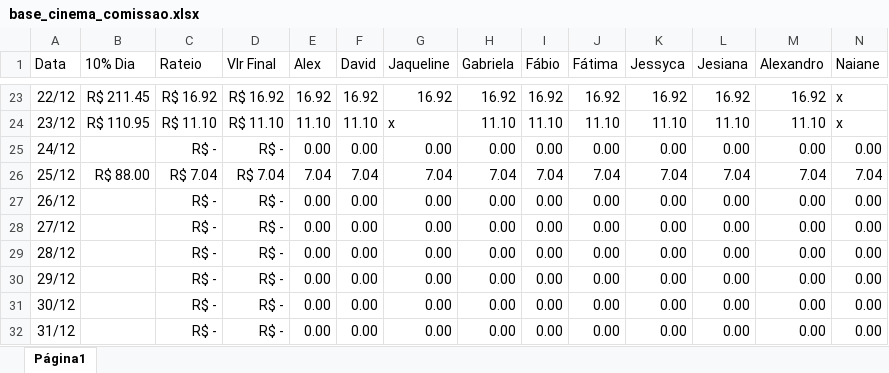
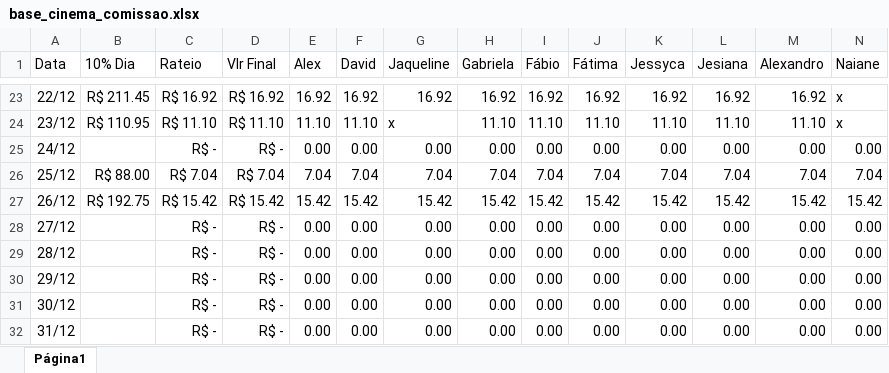
Before and after one commit to alexpereira82log-ui/scada_cafe, an Excel workbook: base_cinema_comissao.xlsx, sheet Página1, drawn as a sheet; only a part is shown, gaps mark what is left out; values as stored, in another font and other column widths than the file's, no borders; charts and pictures not drawn; the diff names each change by its address in the sheet, - before the commit and + after, or states it on an @@ line.

```diff
--- a/base_cinema_comissao.xlsx (sheet Página1)
+++ b/base_cinema_comissao.xlsx (sheet Página1)
-B27 (10% Dia): (empty)
+B27 (10% Dia): R$ 192.75
-C27 (Rateio): R$ -
+C27 (Rateio): R$ 15.42
-D27 (Vlr Final): R$ -
+D27 (Vlr Final): R$ 15.42
-E27 (Alex): 0.00
+E27 (Alex): 15.42
-F27 (David): 0.00
+F27 (David): 15.42
-G27 (Jaqueline): 0.00
+G27 (Jaqueline): 15.42
-H27 (Gabriela): 0.00
+H27 (Gabriela): 15.42
-I27 (Fábio): 0.00
+I27 (Fábio): 15.42
-J27 (Fátima): 0.00
+J27 (Fátima): 15.42
-K27 (Jessyca): 0.00
+K27 (Jessyca): 15.42
-L27 (Jesiana): 0.00
+L27 (Jesiana): 15.42
-M27 (Alexandro): 0.00
+M27 (Alexandro): 15.42
-N27 (Naiane): 0.00
+N27 (Naiane): 15.42
```
Also changed, not shown: base_cinema.xlsx, base_cinema_perdas.xlsx.
